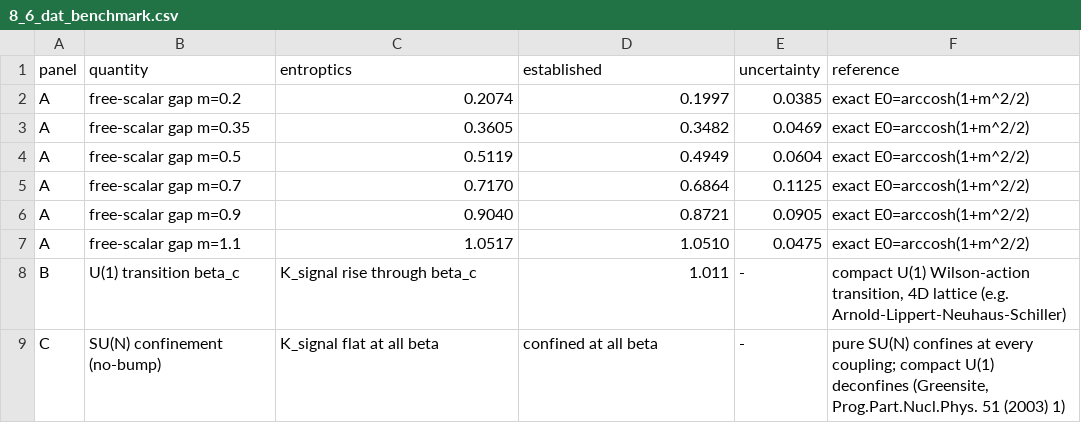
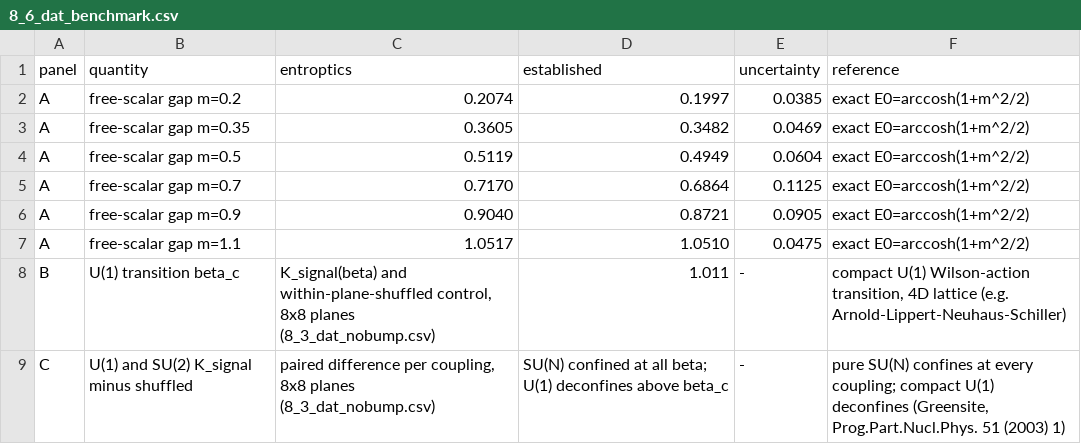
Before and after one commit to Agience/entroptics-mass-gap, a CSV file: research/data/8_6_dat_benchmark.csv, drawn as a sheet.

```diff
--- a/research/data/8_6_dat_benchmark.csv
+++ b/research/data/8_6_dat_benchmark.csv
@@ -7,3 +7,3 @@ A,free-scalar gap m=0.9,0.9040,0.8721,0.0905,exact E0=arccosh(1+m^2/2)
 A,free-scalar gap m=1.1,1.0517,1.0510,0.0475,exact E0=arccosh(1+m^2/2)
-B,U(1) transition beta_c,K_signal rise through beta_c,1.011,-,"compact U(1) Wilson-action transition, 4D lattice (e.g. Arnold-Lippert-Neuhaus-Schiller)"
-C,SU(N) confinement (no-bump),K_signal flat at all beta,confined at all beta,-,"pure SU(N) confines at every coupling; compact U(1) deconfines (Greensite, Prog.Part.Nucl.Phys. 51 (2003) 1)"
+B,U(1) transition beta_c,"K_signal(beta) and within-plane-shuffled control, 8x8 planes (8_3_dat_nobump.csv)",1.011,-,"compact U(1) Wilson-action transition, 4D lattice (e.g. Arnold-Lippert-Neuhaus-Schiller)"
+C,U(1) and SU(2) K_signal minus shuffled,"paired difference per coupling, 8x8 planes (8_3_dat_nobump.csv)",SU(N) confined at all beta; U(1) deconfines above beta_c,-,"pure SU(N) confines at every coupling; compact U(1) deconfines (Greensite, Prog.Part.Nucl.Phys. 51 (2003) 1)"
```
Also changed, not shown: research/data/13_dat_axiom_footprints.csv, research/data/8_3_dat_confinement_order_parameter.csv, 41 other files.
